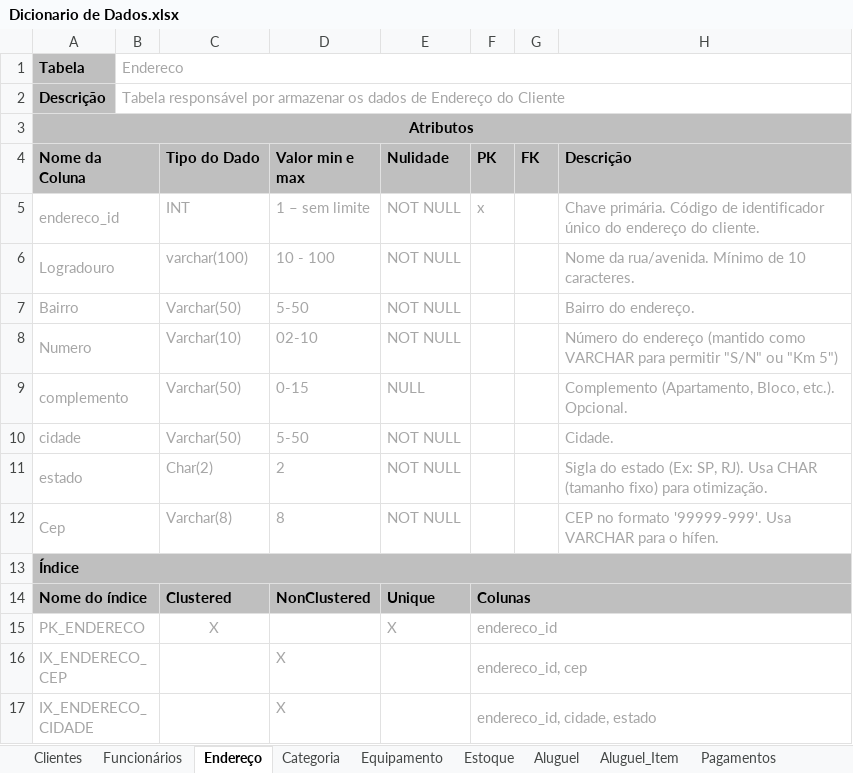
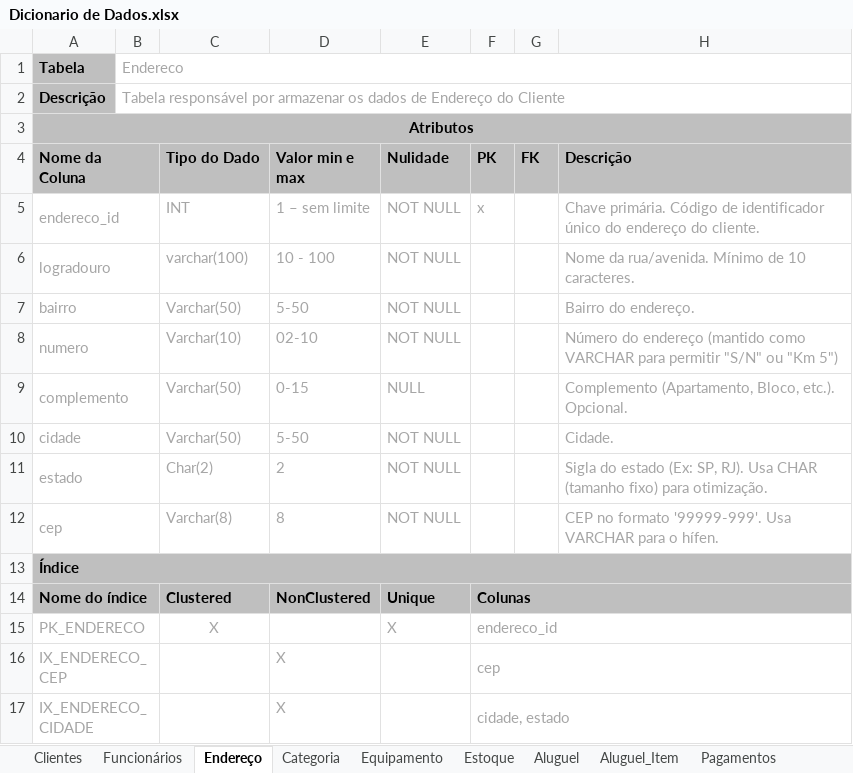
Before and after one commit to raffamichels/projeto_sistema_aluguel_equipamentos, an Excel workbook: Modelagem/Dicionario de Dados.xlsx, sheet Endereço, drawn as a sheet; values as stored, in another font and other column widths than the file's, no borders; the diff names each change by its address in the sheet, - before the commit and + after, or states it on an @@ line.

```diff
--- a/Modelagem/Dicionario de Dados.xlsx (sheet Endereço)
+++ b/Modelagem/Dicionario de Dados.xlsx (sheet Endereço)
-A6 (Nome da Coluna): Logradouro
+A6 (Nome da Coluna): logradouro
-A7 (Nome da Coluna): Bairro
+A7 (Nome da Coluna): bairro
-A8 (Nome da Coluna): Numero
+A8 (Nome da Coluna): numero
-A12 (Nome da Coluna): Cep
+A12 (Nome da Coluna): cep
-F16 (PK): endereco_id, cep
+F16 (PK): cep
-F17 (PK): endereco_id, cidade, estado
+F17 (PK): cidade, estado
```
Also changed, not shown: sheet Clientes, sheet Aluguel_Item, sheet Equipamento, sheet Fornecedores, sheet Funcionários, sheet Estoque, 5 more sheets.
